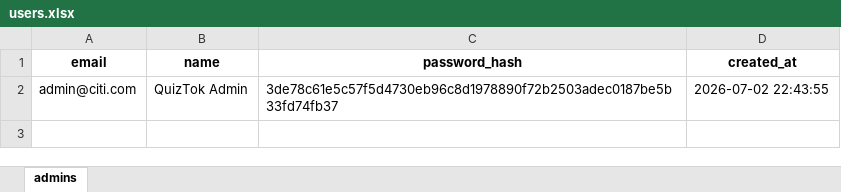
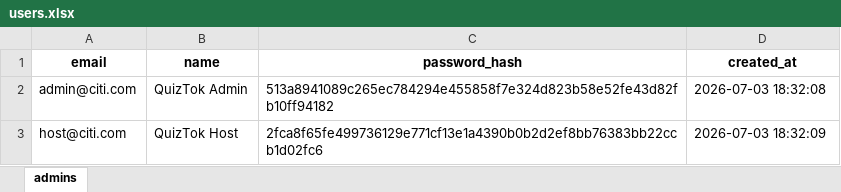
Before and after one commit to rajatrajgupta73/QuizTok, an Excel workbook: data/users.xlsx, sheet admins, drawn as a sheet; values as stored, in another font and other column widths than the file's, no borders; the diff names each change by its address in the sheet, - before the commit and + after, or states it on an @@ line.

```diff
--- a/data/users.xlsx (sheet admins)
+++ b/data/users.xlsx (sheet admins)
-C2 (password_hash): 3de78c61e5c57f5d4730eb96c8d1978890f72b2503adec0187be5b33fd74fb37
+C2 (password_hash): 513a8941089c265ec784294e455858f7e324d823b58e52fe43d82fb10ff94182
-D2 (created_at): 2026-07-02 22:43:55
+D2 (created_at): 2026-07-03 18:32:08
+row 3: host@citi.com | QuizTok Host | 2fca8f65fe499736129e771cf13e1a4390b0b2d2ef8bb76383bb22ccb1d02fc6 | 2026-07-03 18:32:09
```
Also changed, not shown: data/activity_log.xlsx, data/quizzes.xlsx, 20 other files.
